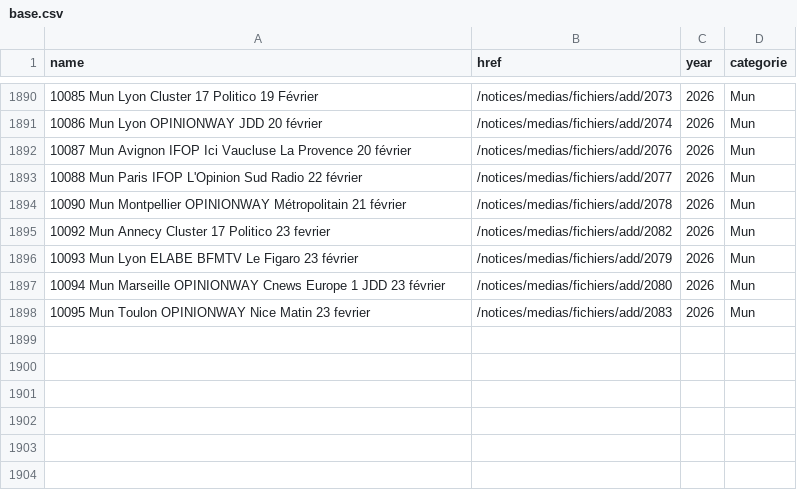
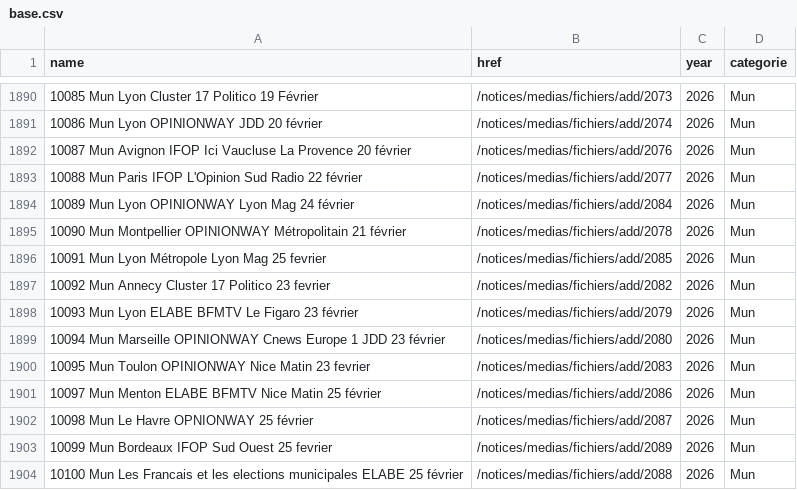
Before and after one commit to MieuxVoter/sondages-commission-index, a CSV file: base.csv, drawn as a sheet; only a part is shown, gaps mark what is left out; the diff names each change by its address in the sheet, - before the commit and + after, or states it on an @@ line.

```diff
--- a/base.csv
+++ b/base.csv
+row 1894: 10089 Mun Lyon OPINIONWAY Lyon Mag 24 février | /notices/medias/fichiers/add/2084 | 2026 | Mun
+row 1896: 10091 Mun Lyon Métropole Lyon Mag 25 fevrier | /notices/medias/fichiers/add/2085 | 2026 | Mun
+row 1901: 10097 Mun Menton ELABE BFMTV Nice Matin 25 février | /notices/medias/fichiers/add/2086 | 2026 | Mun
+row 1902: 10098 Mun Le Havre OPNIONWAY 25 février | /notices/medias/fichiers/add/2087 | 2026 | Mun
+row 1903: 10099 Mun Bordeaux IFOP Sud Ouest 25 fevrier | /notices/medias/fichiers/add/2089 | 2026 | Mun
+row 1904: 10100 Mun Les Francais et les elections municipales ELABE 25 février | /notices/medias/fichiers/add/2088 | 2026 | Mun
```
Also changed, not shown: files.csv, notices_catalog.csv, 6 other files.
